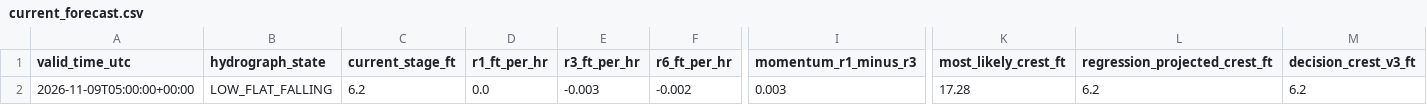
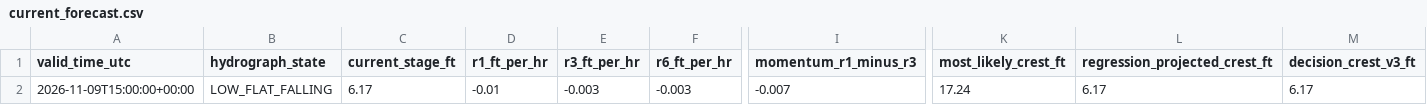
Before and after one commit to mefferso/hobo-mcneil-analog-live-v3, a CSV file: docs/output/current_forecast.csv, drawn as a sheet; only a part is shown, gaps mark what is left out; the diff names each change by its address in the sheet, - before the commit and + after, or states it on an @@ line.

```diff
--- a/docs/output/current_forecast.csv
+++ b/docs/output/current_forecast.csv
-A2 (valid_time_utc): 2026-11-09T05:00:00+00:00
+A2 (valid_time_utc): 2026-11-09T15:00:00+00:00
-C2 (current_stage_ft): 6.2
+C2 (current_stage_ft): 6.17
-D2 (r1_ft_per_hr): 0.0
+D2 (r1_ft_per_hr): -0.01
-F2 (r6_ft_per_hr): -0.002
+F2 (r6_ft_per_hr): -0.003
-I2 (momentum_r1_minus_r3): 0.003
+I2 (momentum_r1_minus_r3): -0.007
-K2 (most_likely_crest_ft): 17.28
+K2 (most_likely_crest_ft): 17.24
-L2 (regression_projected_crest_ft): 6.2
+L2 (regression_projected_crest_ft): 6.17
-M2 (decision_crest_v3_ft): 6.2
+M2 (decision_crest_v3_ft): 6.17
```
Also changed, not shown: docs/output/current_analogs.csv, 1 other file.
